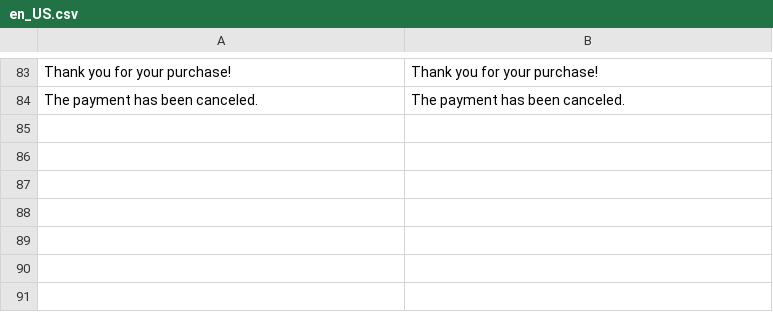
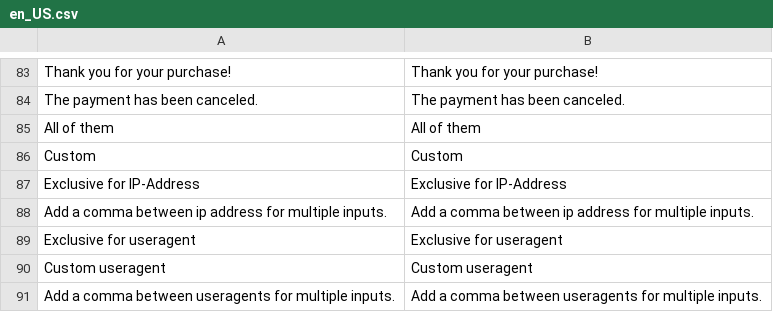
Before and after one commit to paynl/magento2-plugin, a CSV file: i18n/en_US.csv, drawn as a sheet; only a part is shown, gaps mark what is left out; the diff names each change by its address in the sheet, - before the commit and + after, or states it on an @@ line.

```diff
--- a/i18n/en_US.csv
+++ b/i18n/en_US.csv
+row 85: All of them | All of them
+row 86: Custom | Custom
+row 87: Exclusive for IP-Address | Exclusive for IP-Address
+row 88: Add a comma between ip address for multiple inputs. | Add a comma between ip address for multiple inputs.
+row 89: Exclusive for useragent | Exclusive for useragent
+row 90: Custom useragent | Custom useragent
+row 91: Add a comma between useragents for multiple inputs. | Add a comma between useragents for multiple inputs.
```
Also changed, not shown: i18n/nl_NL.csv.
